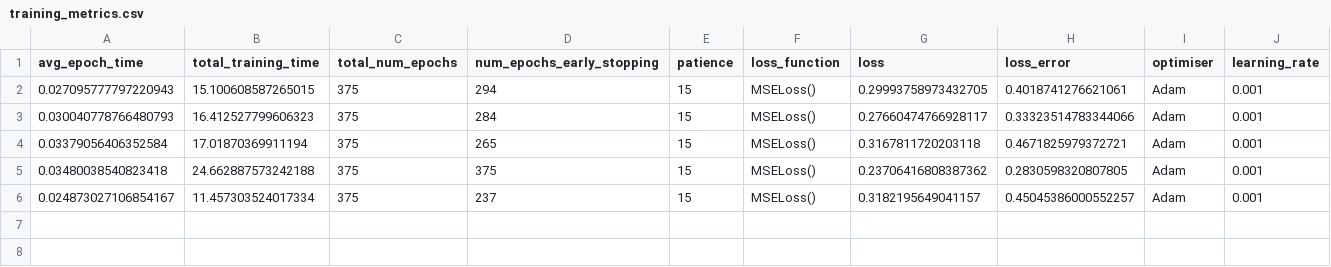
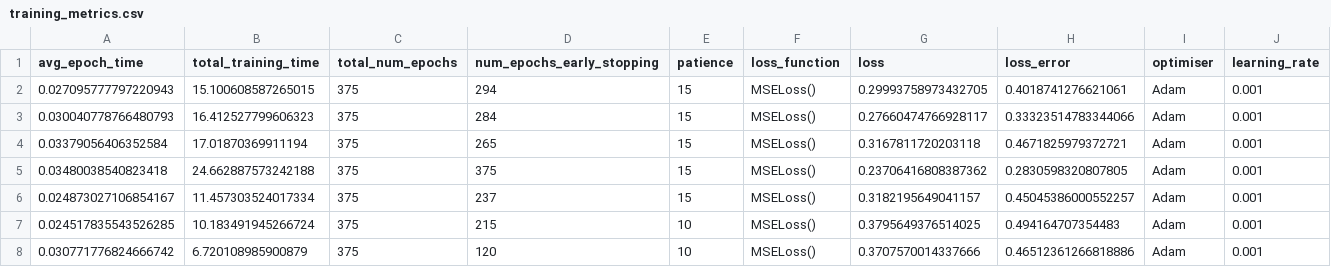
Before and after one commit to casiddle/mphys_sem2, a CSV file: Machine Learning/training_metrics.csv, drawn as a sheet; only a part is shown; rows hold the shown columns only; the diff names each change by its address in the sheet, - before the commit and + after, or states it on an @@ line.

Commit message:
change patience

```diff
--- a/Machine Learning/training_metrics.csv
+++ b/Machine Learning/training_metrics.csv
+row 7: 0.024517835543526285 | 10.183491945266724 | 375 | 215 | 10 | MSELoss() | 0.3795649376514025 | 0.494164707354483 | Adam | 0.001
+row 8: 0.030771776824666742 | 6.720108985900879 | 375 | 120 | 10 | MSELoss() | 0.3707570014337666 | 0.46512361266818886 | Adam | 0.001
```
Also changed, not shown: 3 other files.
